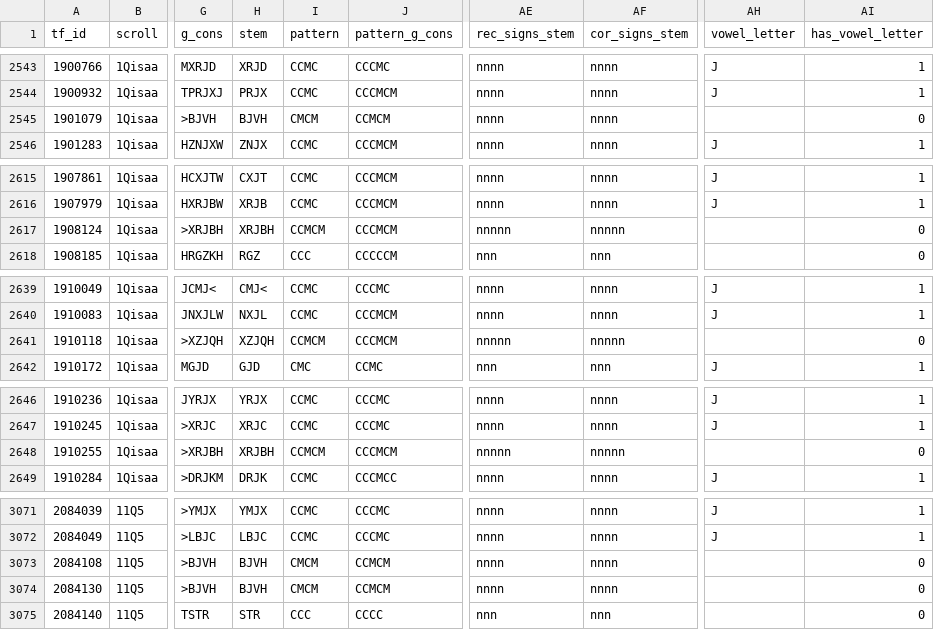
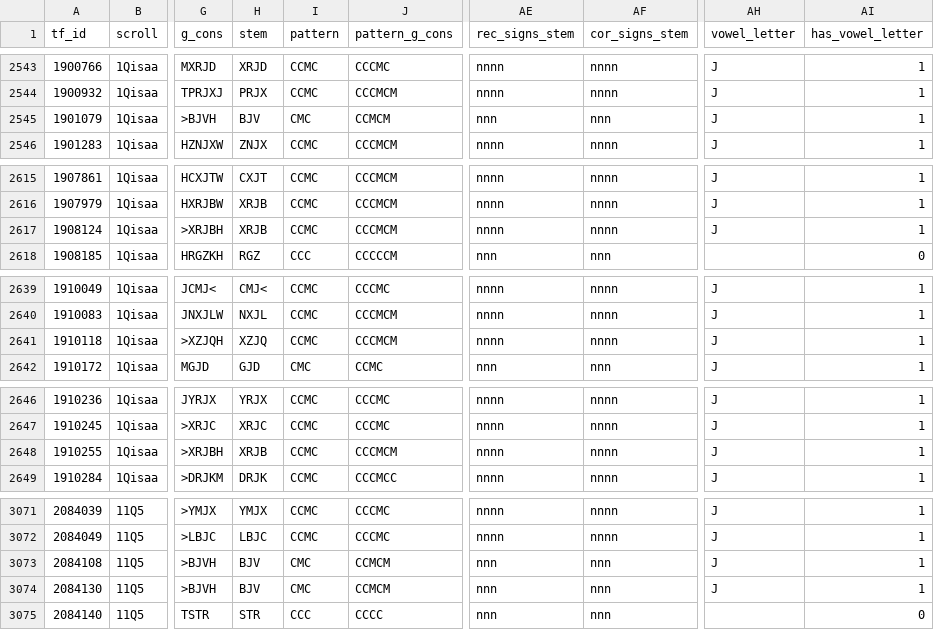
Before and after one commit to MartijnNaaijer/hebrew_spelling_variation, a CSV file: preprocess_data/data/hiphil_triliteral.csv, drawn as a sheet; only a part is shown, gaps mark what is left out; the diff covers the shown part only; the diff names each change by its address in the sheet, - before the commit and + after, or states it on an @@ line.

```diff
--- a/preprocess_data/data/hiphil_triliteral.csv
+++ b/preprocess_data/data/hiphil_triliteral.csv
-H2545 (stem): BJVH
+H2545 (stem): BJV
-I2545 (pattern): CMCM
+I2545 (pattern): CMC
-AE2545 (rec_signs_stem): nnnn
+AE2545 (rec_signs_stem): nnn
-AF2545 (cor_signs_stem): nnnn
+AF2545 (cor_signs_stem): nnn
-AH2545 (vowel_letter): (empty)
+AH2545 (vowel_letter): J
-AI2545 (has_vowel_letter): 0
+AI2545 (has_vowel_letter): 1
-H2617 (stem): XRJBH
+H2617 (stem): XRJB
-I2617 (pattern): CCMCM
+I2617 (pattern): CCMC
-AE2617 (rec_signs_stem): nnnnn
+AE2617 (rec_signs_stem): nnnn
-AF2617 (cor_signs_stem): nnnnn
+AF2617 (cor_signs_stem): nnnn
-AH2617 (vowel_letter): (empty)
+AH2617 (vowel_letter): J
-AI2617 (has_vowel_letter): 0
+AI2617 (has_vowel_letter): 1
-H2641 (stem): XZJQH
+H2641 (stem): XZJQ
-I2641 (pattern): CCMCM
+I2641 (pattern): CCMC
-AE2641 (rec_signs_stem): nnnnn
+AE2641 (rec_signs_stem): nnnn
-AF2641 (cor_signs_stem): nnnnn
+AF2641 (cor_signs_stem): nnnn
-AH2641 (vowel_letter): (empty)
+AH2641 (vowel_letter): J
-AI2641 (has_vowel_letter): 0
+AI2641 (has_vowel_letter): 1
-H2648 (stem): XRJBH
+H2648 (stem): XRJB
-I2648 (pattern): CCMCM
+I2648 (pattern): CCMC
-AE2648 (rec_signs_stem): nnnnn
+AE2648 (rec_signs_stem): nnnn
-AF2648 (cor_signs_stem): nnnnn
+AF2648 (cor_signs_stem): nnnn
-AH2648 (vowel_letter): (empty)
+AH2648 (vowel_letter): J
-AI2648 (has_vowel_letter): 0
+AI2648 (has_vowel_letter): 1
-H3073:H3074 (stem): BJVH
+H3073:H3074 (stem): BJV
-I3073:I3074 (pattern): CMCM
+I3073:I3074 (pattern): CMC
-AE3073:AE3074 (rec_signs_stem): nnnn
+AE3073:AE3074 (rec_signs_stem): nnn
-AF3073:AF3074 (cor_signs_stem): nnnn
+AF3073:AF3074 (cor_signs_stem): nnn
-AH3073:AH3074 (vowel_letter): (empty)
+AH3073:AH3074 (vowel_letter): J
-AI3073:AI3074 (has_vowel_letter): 0
+AI3073:AI3074 (has_vowel_letter): 1
```
Also changed, not shown: 26 edited cells elsewhere in this file, preprocess_data/data/niph_hiph_pe_yod.csv, preprocess_data/data/ptca_qal.csv, 5 other files.
